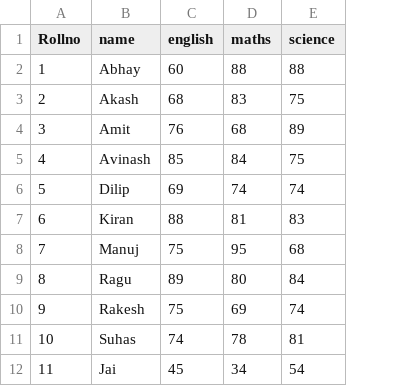
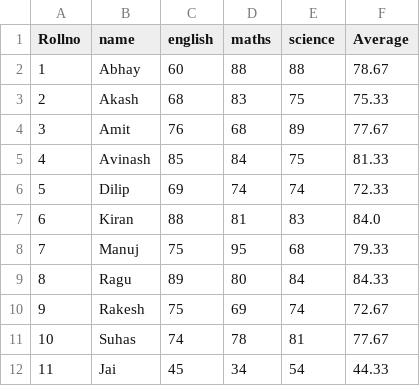
Before and after one commit to evitadmello21/Team-2024, a CSV file: student_data.csv, drawn as a sheet; the diff names each change by its address in the sheet, - before the commit and + after, or states it on an @@ line.

Commit message:
Added calculate_average method

```diff
--- a/student_data.csv
+++ b/student_data.csv
+column F (Average), rows 2-12: 78.67 | 75.33 | 77.67 | 81.33 | 72.33 | 84.0 | 79.33 | 84.33 | 72.67 | 77.67 | 44.33
```
Also changed, not shown: 1 other file.
